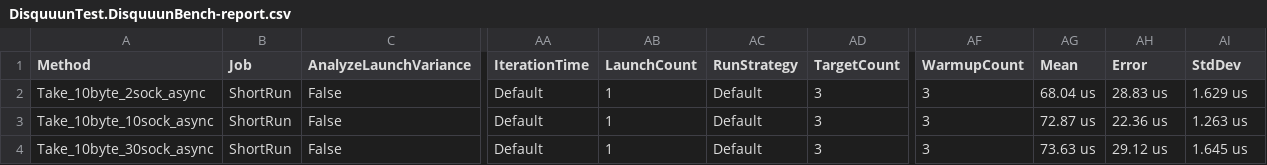
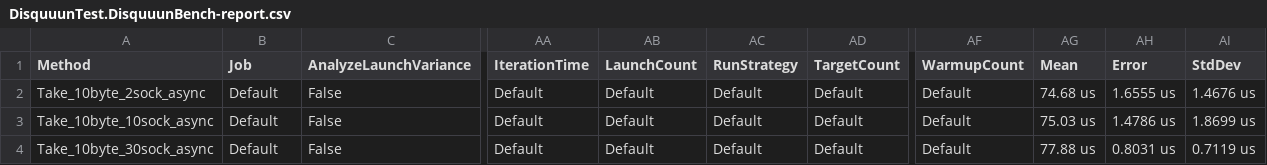
Before and after one commit to sassembla/Disquuun, a CSV file: BenchmarkDotNet.Artifacts/results/DisquuunTest.DisquuunBench-report.csv, drawn as a sheet; only a part is shown, gaps mark what is left out; the diff names each change by its address in the sheet, - before the commit and + after, or states it on an @@ line.

```diff
--- a/BenchmarkDotNet.Artifacts/results/DisquuunTest.DisquuunBench-report.csv
+++ b/BenchmarkDotNet.Artifacts/results/DisquuunTest.DisquuunBench-report.csv
-B2:B4 (Job): ShortRun
+B2:B4 (Job): Default
-AB2:AB4 (LaunchCount): 1
+AB2:AB4 (LaunchCount): Default
-AD2:AD4 (TargetCount): 3
+AD2:AD4 (TargetCount): Default
-AF2:AF4 (WarmupCount): 3
+AF2:AF4 (WarmupCount): Default
-AG2 (Mean): 68.04 us
+AG2 (Mean): 74.68 us
-AH2 (Error): 28.83 us
+AH2 (Error): 1.6555 us
-AI2 (StdDev): 1.629 us
+AI2 (StdDev): 1.4676 us
-AG3 (Mean): 72.87 us
+AG3 (Mean): 75.03 us
-AH3 (Error): 22.36 us
+AH3 (Error): 1.4786 us
-AI3 (StdDev): 1.263 us
+AI3 (StdDev): 1.8699 us
-AG4 (Mean): 73.63 us
+AG4 (Mean): 77.88 us
-AH4 (Error): 29.12 us
+AH4 (Error): 0.8031 us
-AI4 (StdDev): 1.645 us
+AI4 (StdDev): 0.7119 us
```
Also changed, not shown: 8 other files.
